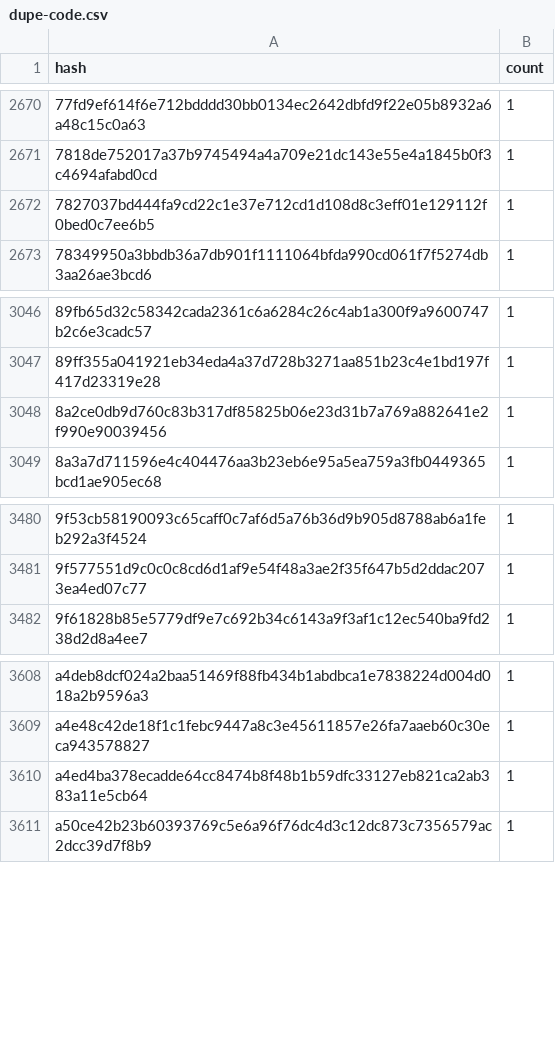
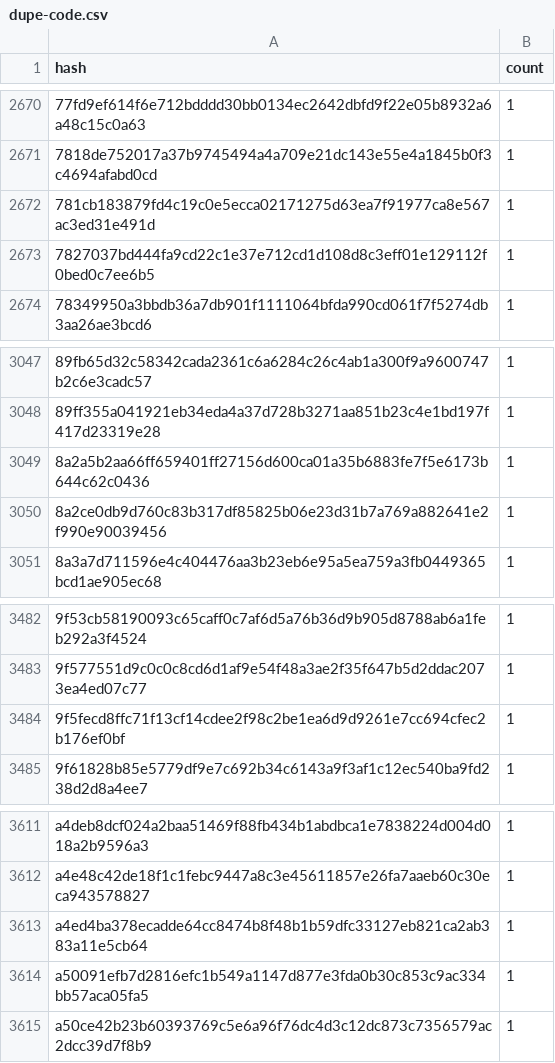
Before and after one commit to stellar-experimental/contract-wasms, a CSV file: analysis/dupe-code.csv, drawn as a sheet; only a part is shown, gaps mark what is left out; the diff names each change by its address in the sheet, - before the commit and + after, or states it on an @@ line.

```diff
--- a/analysis/dupe-code.csv
+++ b/analysis/dupe-code.csv
+row 2672: 781cb183879fd4c19c0e5ecca02171275d63ea7f91977ca8e567ac3ed31e491d | 1
+row 3049: 8a2a5b2aa66ff659401ff27156d600ca01a35b6883fe7f5e6173b644c62c0436 | 1
+row 3484: 9f5fecd8ffc71f13cf14cdee2f98c2be1ea6d9d9261e7cc694cfec2b176ef0bf | 1
+row 3614: a50091efb7d2816efc1b549a1147d877e3fda0b30c853c9ac334bb57aca05fa5 | 1
```
Also changed, not shown: analysis/count_instances_per_wasm.csv, analysis/find_error_name_collision_with_sdk_results.csv, 46 other files.
